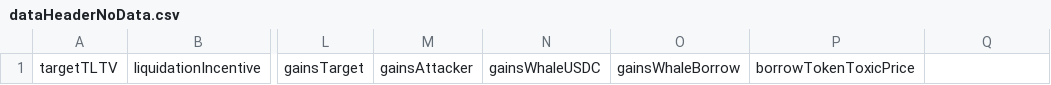
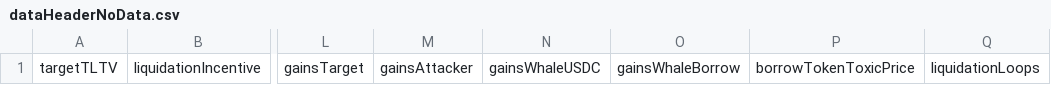
Before and after one commit to Lilyjjo/ToxicLiquidationSpiralExploration, a CSV file: dataHeaderNoData.csv, drawn as a sheet; only a part is shown, gaps mark what is left out; the diff names each change by its address in the sheet, - before the commit and + after, or states it on an @@ line.

Commit message:
feat: added liquidation loops to .csv data;

```diff
--- a/dataHeaderNoData.csv
+++ b/dataHeaderNoData.csv
-Q1: (empty)
+Q1: liquidationLoops
```
Also changed, not shown: 3 other files.
